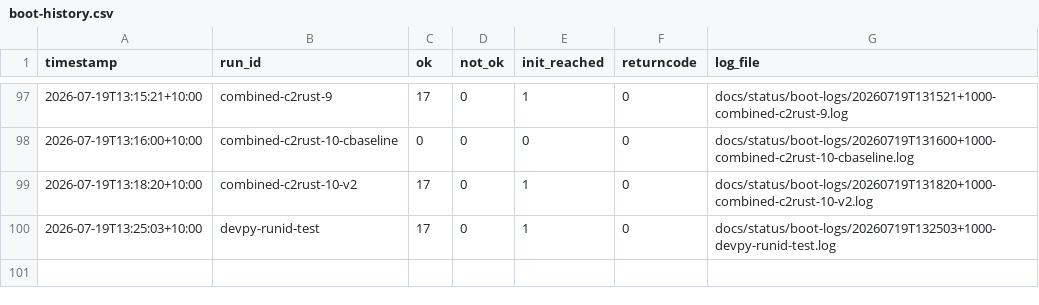
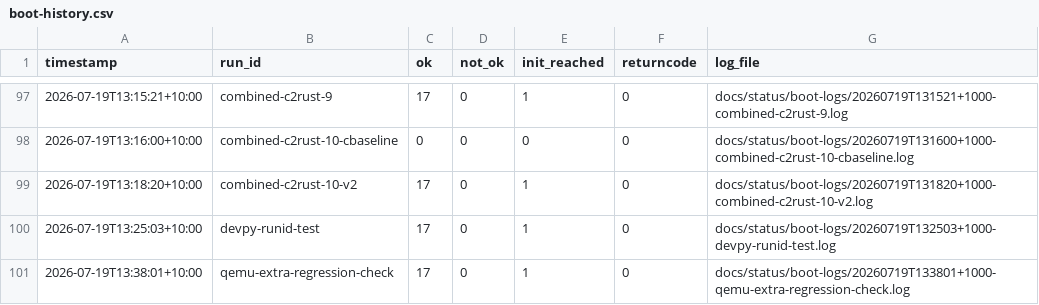
Before and after one commit to awto-au/linux-rs, a CSV file: docs/status/boot-history.csv, drawn as a sheet; only a part is shown, gaps mark what is left out.

```diff
--- a/docs/status/boot-history.csv
+++ b/docs/status/boot-history.csv
@@ -100 +100,2 @@ timestamp,run_id,ok,not_ok,init_reached,returncode,log_file
 2026-07-19T13:25:03+10:00,devpy-runid-test,17,0,1,0,docs/status/boot-logs/20260719T132503+1000-devpy-runid-test.log
+2026-07-19T13:38:01+10:00,qemu-extra-regression-check,17,0,1,0,docs/status/boot-logs/20260719T133801+1000-qemu-extra-regression-check.log
```
Also changed, not shown: 1 other file.
